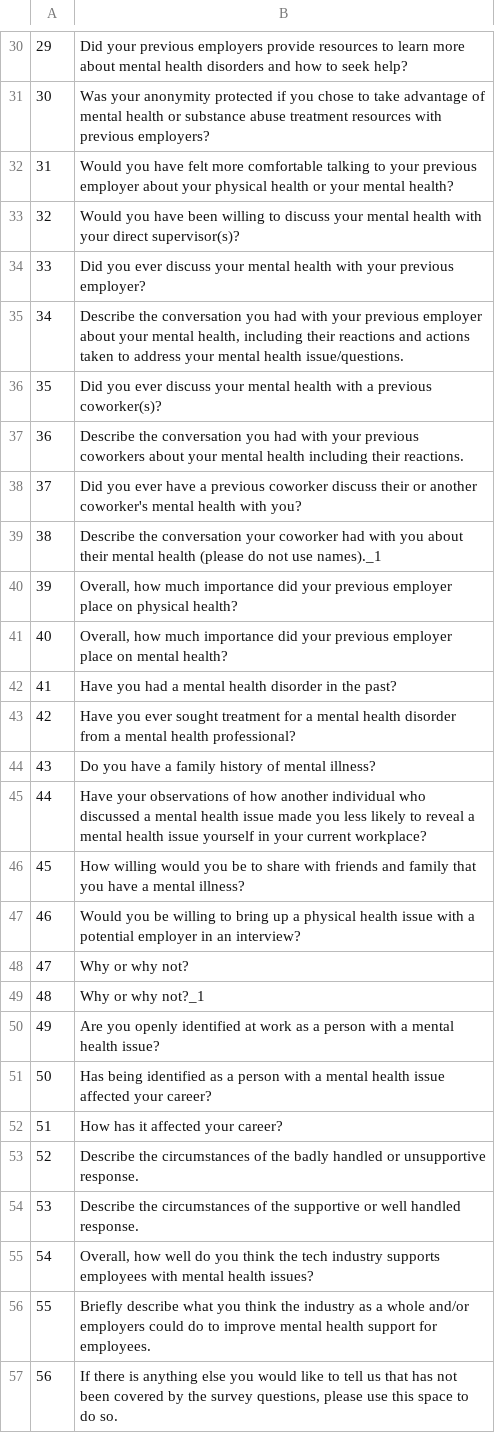
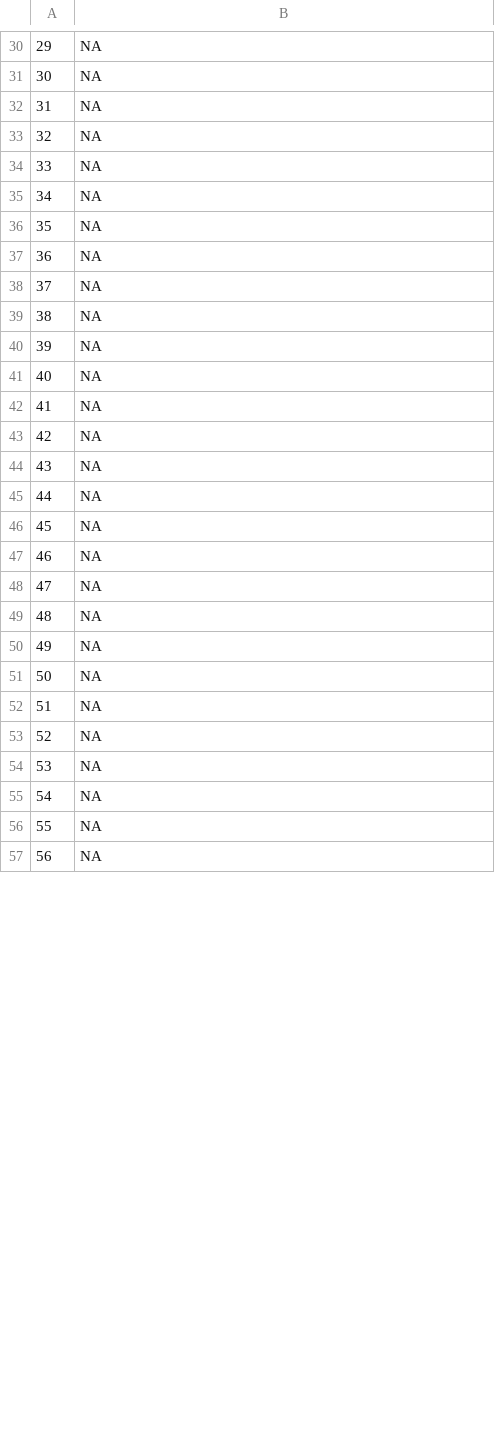
Before and after one commit to sethbilliau/mental-health-tech, a CSV file: data/included.csv, drawn as a sheet; only a part is shown, gaps mark what is left out; the diff covers the shown part only.

```diff
--- a/data/included.csv
+++ b/data/included.csv
@@ -30,28 +30,28 @@
-"29","Did your previous employers provide resources to learn more about mental health disorders and how to seek help?"
-"30","Was your anonymity protected if you chose to take advantage of mental health or substance abuse treatment resources with previous employers?"
-"31","Would you have felt more comfortable talking to your previous employer about your physical health or your mental health?"
-"32","Would you have been willing to discuss your mental health with your direct supervisor(s)?"
-"33","Did you ever discuss your mental health with your previous employer?"
-"34","Describe the conversation you had with your previous employer about your mental health, including their reactions and actions taken to address your mental health issue/questions."
-"35","Did you ever discuss your mental health with a previous coworker(s)?"
-"36","Describe the conversation you had with your previous coworkers about your mental health including their reactions."
-"37","Did you ever have a previous coworker discuss their or another coworker's mental health with you?"
-"38","Describe the conversation your coworker had with you about their mental health (please do not use names)._1"
-"39","Overall, how much importance did your previous employer place on physical health?"
-"40","Overall, how much importance did your previous employer place on mental health?"
-"41","Have you had a mental health disorder in the past?"
-"42","Have you ever sought treatment for a mental health disorder from a mental health professional?"
-"43","Do you have a family history of mental illness?"
-"44","Have your observations of how another individual who discussed a mental health issue made you less likely to reveal a mental health issue yourself in your current workplace?"
-"45","How willing would you be to share with friends and family that you have a mental illness?"
-"46","Would you be willing to bring up a physical health issue with a potential employer in an interview?"
-"47","Why or why not?"
-"48","Why or why not?_1"
-"49","Are you openly identified at work as a person with a mental health issue?"
-"50","Has being identified as a person with a mental health issue affected your career?"
-"51","How has it affected your career?"
-"52","Describe the circumstances of the badly handled or unsupportive response."
-"53","Describe the circumstances of the supportive or well handled response."
-"54","Overall, how well do you think the tech industry supports employees with mental health issues?"
-"55","Briefly describe what you think the industry as a whole and/or employers could do to improve mental health support for employees."
-"56","If there is anything else you would like to tell us that has not been covered by the survey questions, please use this space to do so."
+"29",NA
+"30",NA
+"31",NA
+"32",NA
+"33",NA
+"34",NA
+"35",NA
+"36",NA
+"37",NA
+"38",NA
+"39",NA
+"40",NA
+"41",NA
+"42",NA
+"43",NA
+"44",NA
+"45",NA
+"46",NA
+"47",NA
+"48",NA
+"49",NA
+"50",NA
+"51",NA
+"52",NA
+"53",NA
+"54",NA
+"55",NA
+"56",NA
```
Also changed, not shown: 1 removed row and 31 edited cells elsewhere in this file, 2 other files.
